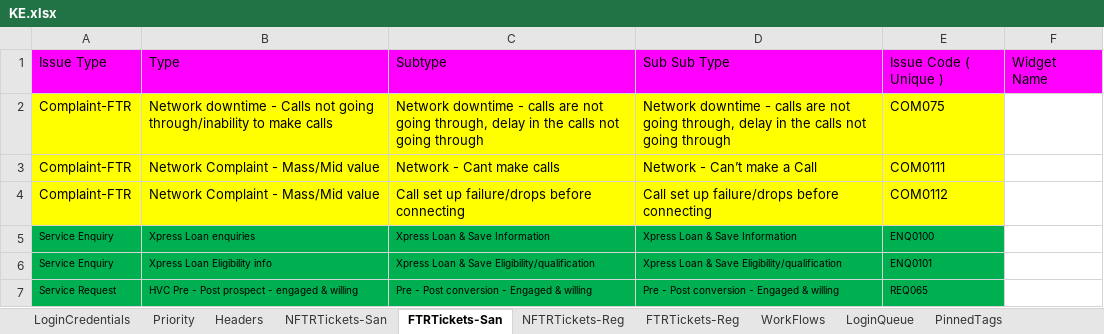
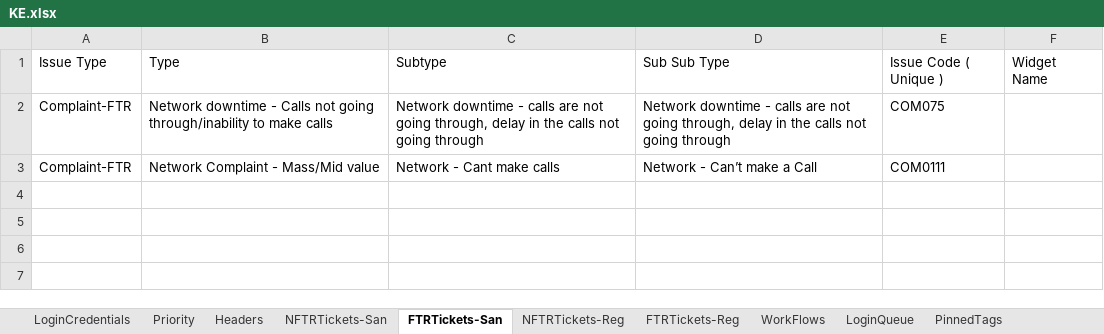
Before and after one commit to michaeadi/cs-portal-automation_selenium, an Excel workbook: Excels/KE.xlsx, sheet FTRTickets-San, drawn as a sheet; values as stored, in another font and other column widths than the file's, no borders; conditional formats not drawn; the diff names each change by its address in the sheet, - before the commit and + after, or states it on an @@ line.

```diff
--- a/Excels/KE.xlsx (sheet FTRTickets-San)
+++ b/Excels/KE.xlsx (sheet FTRTickets-San)
-A1:F1 fill: #FF00FF
+A1:F1 fill: none
-A2:E3 fill: #FFFF00
+A2:E3 fill: none
-row 4: Complaint-FTR | Network Complaint - Mass/Mid value | Call set up failure/drops before connecting | Call set up failure/drops before connecting | COM0112
-row 5: Service Enquiry | Xpress Loan enquiries | Xpress Loan & Save Information | Xpress Loan & Save Information | ENQ0100
-row 6: Service Enquiry | Xpress Loan Eligibility info | Xpress Loan & Save Eligibility/qualification | Xpress Loan & Save Eligibility/qualification | ENQ0101
-row 7: Service Request | HVC Pre - Post prospect - engaged & willing | Pre - Post conversion - Engaged & willing | Pre - Post conversion - Engaged & willing | REQ065
```
Also changed, not shown: sheet NFTRTickets-San, sheet NFTRTickets-Reg, charts or pictures, 1 other file.
